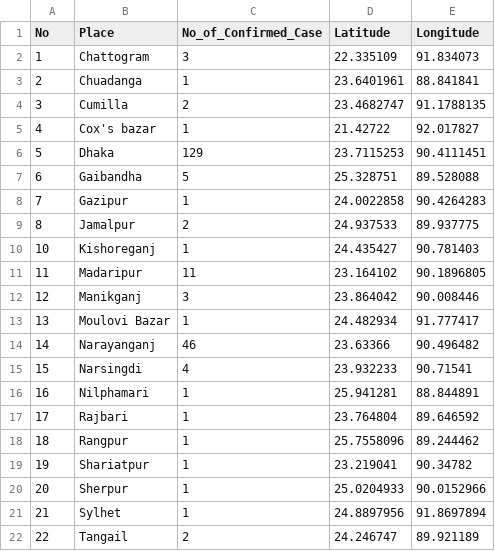
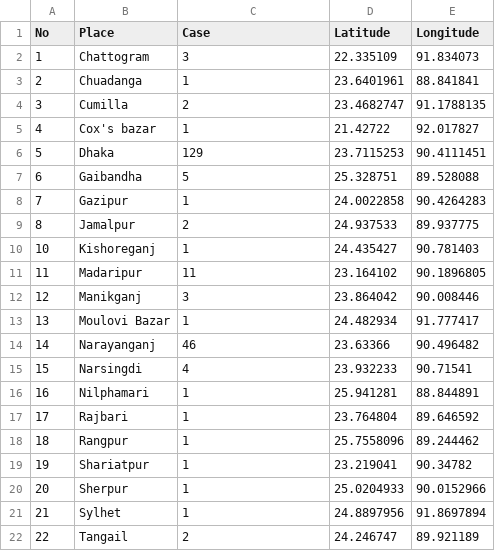
Before and after one commit to shahadat15/COVID19DataBD, a CSV file: Book1.csv, drawn as a sheet.

```diff
--- a/Book1.csv
+++ b/Book1.csv
@@ -1,2 +1,2 @@
-No,Place,No_of_Confirmed_Case, Latitude, Longitude
+No,Place,Case, Latitude, Longitude
 1,Chattogram,3 ,22.335109,91.834073
```
Also changed, not shown: Book2.csv.
